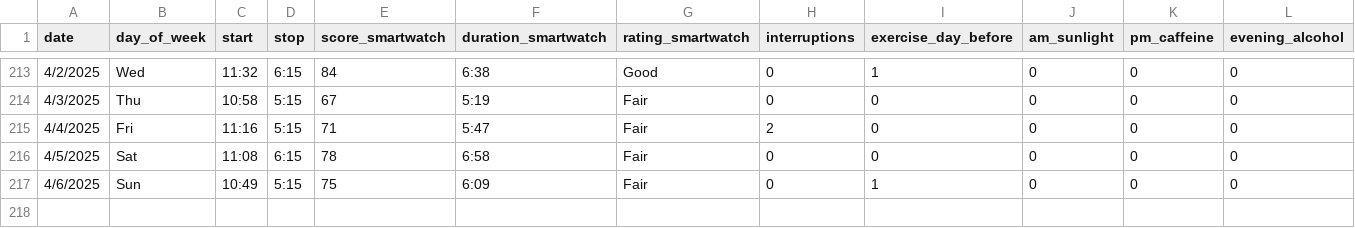
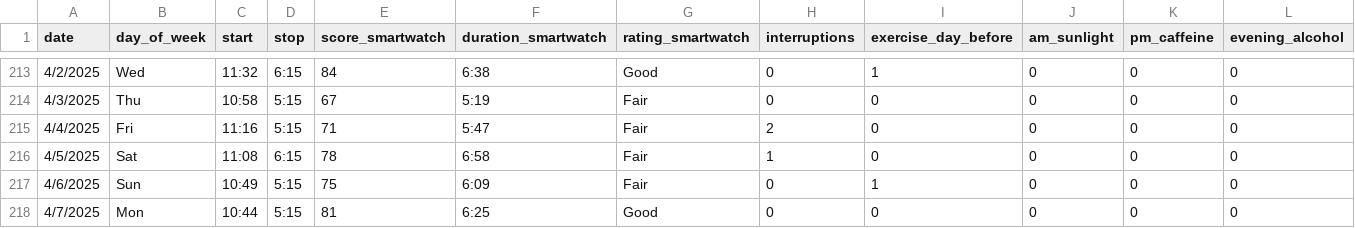
Before and after one commit to jahearn3/sleep, a CSV file: sleep.csv, drawn as a sheet; only a part is shown, gaps mark what is left out; rows hold the shown columns only; the diff names each change by its address in the sheet, - before the commit and + after, or states it on an @@ line.

Commit message:
Added sleep score vs duration plot

```diff
--- a/sleep.csv
+++ b/sleep.csv
-H216 (interruptions): 0
+H216 (interruptions): 1
+row 218: 4/7/2025 | Mon | 10:44 | 5:15 | 81 | 6:25 | Good | 0 | 0 | 0 | 0 | 0
```
Also changed, not shown: 11 other files.
